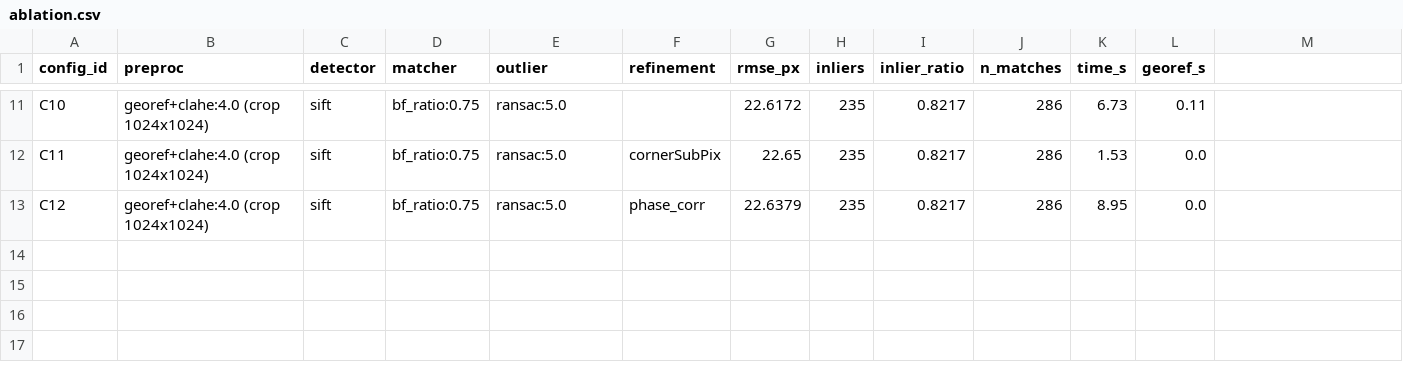
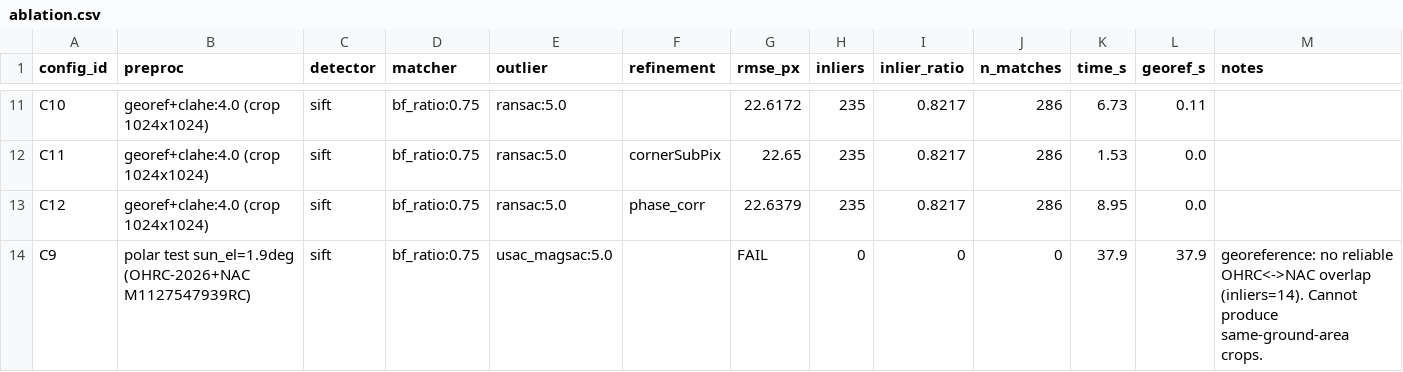
Before and after one commit to reyyishreyas/lunar-image-registration, a CSV file: results/logs/ablation.csv, drawn as a sheet; only a part is shown, gaps mark what is left out; the diff names each change by its address in the sheet, - before the commit and + after, or states it on an @@ line.

Commit message:
Complete Phase 5 polar hard case: FINAL_CONFIG fails georeference, logged C9 FAIL row + learned-matcher findings

```diff
--- a/results/logs/ablation.csv
+++ b/results/logs/ablation.csv
-M1: (empty)
+M1: notes
+row 14: C9 | polar test sun_el=1.9deg (OHRC-2026+NAC M1127547939RC) | sift | bf_ratio:0.75 | usac_magsac:5.0 |  | FAIL | 0 | 0 | 0 | 37.9 | 37.9 | georeference: no reliable OHRC<->NAC overlap (inliers=14). Cannot produce same-ground-area crops.
```
Also changed, not shown: 9 other files.
